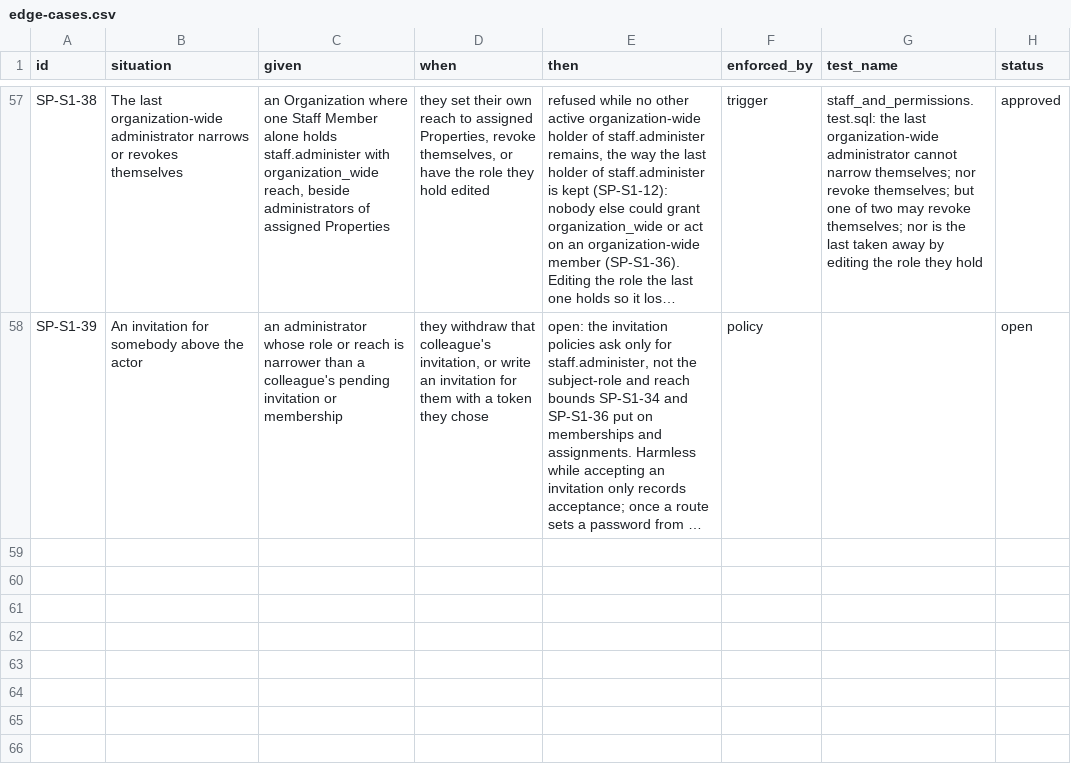
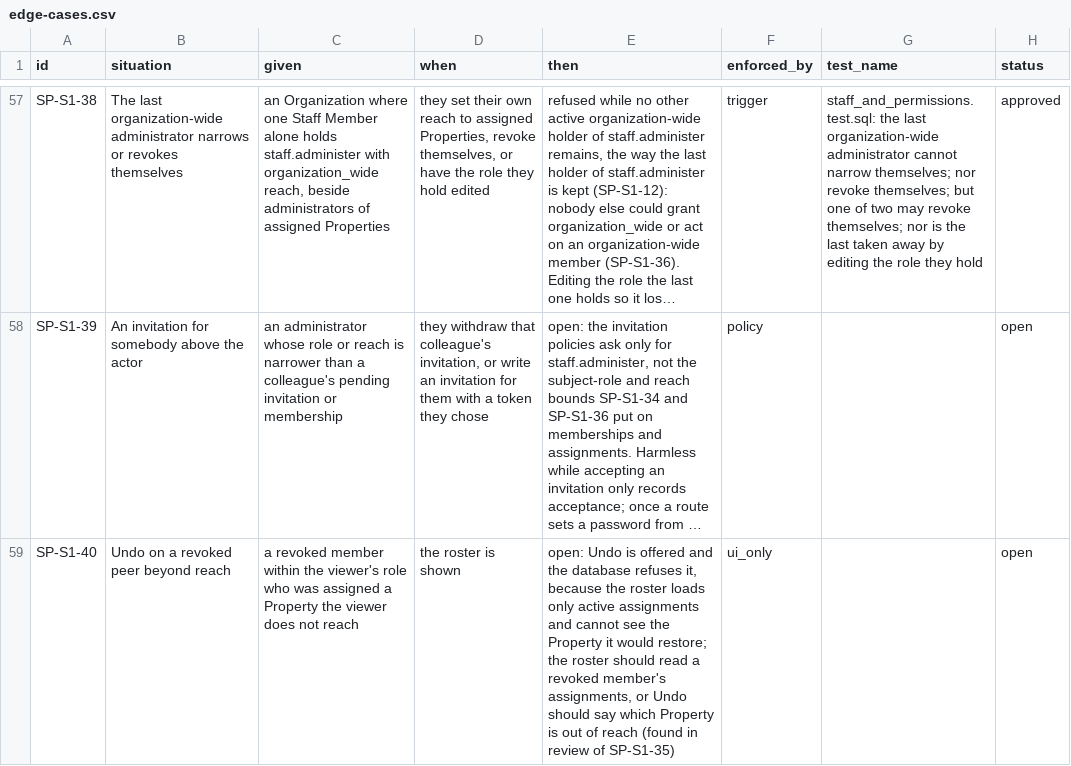
Before and after one commit to prizic/ranza, a CSV file: docs/features/staff-and-permissions/edge-cases.csv, drawn as a sheet; only a part is shown, gaps mark what is left out; long unchanged cells end in …; the diff names each change by its address in the sheet, - before the commit and + after, or states it on an @@ line.

Commit message:
docs(staff): the Undo a revoked peer's Property refuses, recorded open
Found in review of SP-S1-35: the roster reads only active assignments, so
it offers Undo on a revoked member whose Property the viewer does not
reach, and the database refuses it. SP-S1-40, open.

```diff
--- a/docs/features/staff-and-permissions/edge-cases.csv
+++ b/docs/features/staff-and-permissions/edge-cases.csv
+row 59: SP-S1-40 | Undo on a revoked peer beyond reach | a revoked member within the viewer's role who was assigned a Property the viewer does not reach | the roster is shown | open: Undo is offered and the database refuses it, because the roster loads only active assignments and cannot see the Property it would restore; the roster should read a revoked member's assignments, or Undo should say which Property is out of reach (found in review of SP-S1-35) | ui_only |  | open
```
